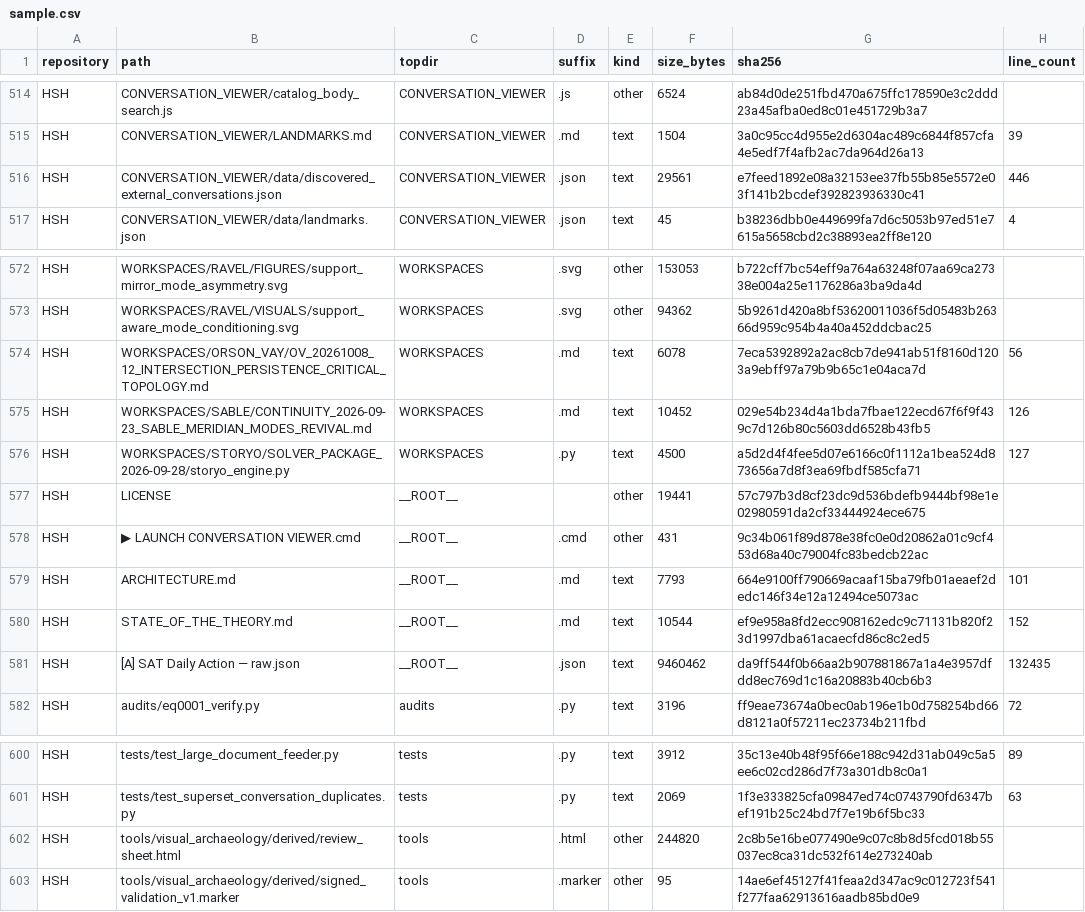
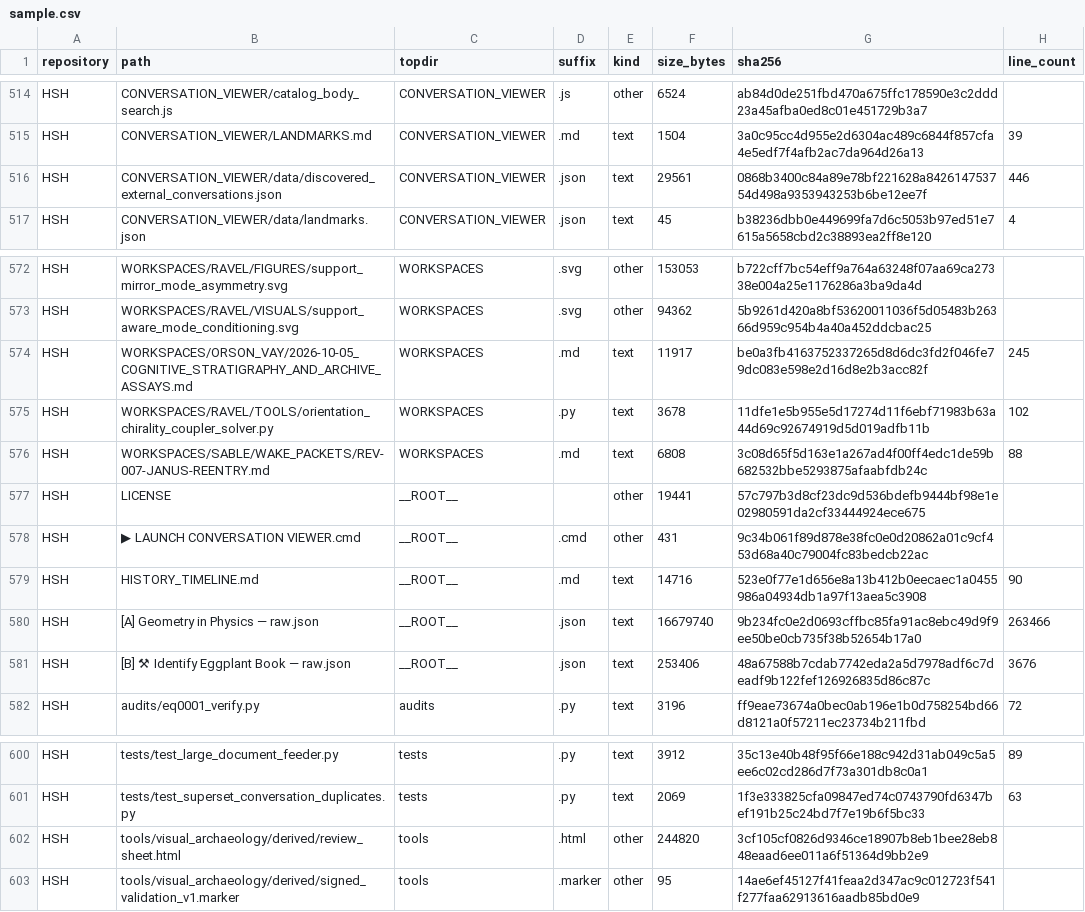
Before and after one commit to Satobloc/HSH_RESOURCES, a CSV file: SOURCE_INVENTORY/SABLE/source_inventory_run/sample.csv, drawn as a sheet; only a part is shown, gaps mark what is left out; removed rows and columns are numbered as before the commit, all else as after; the diff names each change by its address in the sheet, - before the commit and + after, or states it on an @@ line.

```diff
--- a/SOURCE_INVENTORY/SABLE/source_inventory_run/sample.csv
+++ b/SOURCE_INVENTORY/SABLE/source_inventory_run/sample.csv
-G516 (sha256): e7feed1892e08a32153ee37fb55b85e5572e03f141b2bcdef392823936330c41
+G516 (sha256): 0868b3400c84a89e78bf221628a842614753754d498a9353943253b6be12ee7f
-B574 (path): WORKSPACES/ORSON_VAY/OV_20261008_12_INTERSECTION_PERSISTENCE_CRITICAL_TOPOLOGY.md
+B574 (path): WORKSPACES/ORSON_VAY/2026-10-05_COGNITIVE_STRATIGRAPHY_AND_ARCHIVE_ASSAYS.md
-F574 (size_bytes): 6078
+F574 (size_bytes): 11917
-G574 (sha256): 7eca5392892a2ac8cb7de941ab51f8160d1203a9ebff97a79b9b65c1e04aca7d
+G574 (sha256): be0a3fb4163752337265d8d6dc3fd2f046fe79dc083e598e2d16d8e2b3acc82f
-H574 (line_count): 56
+H574 (line_count): 245
+row 575: HSH | WORKSPACES/RAVEL/TOOLS/orientation_chirality_coupler_solver.py | WORKSPACES | .py | text | 3678 | 11dfe1e5b955e5d17274d11f6ebf71983b63a44d69c92674919d5d019adfb11b | 102
-B576 (path): WORKSPACES/SABLE/CONTINUITY_2026-09-23_SABLE_MERIDIAN_MODES_REVIVAL.md
+B576 (path): WORKSPACES/SABLE/WAKE_PACKETS/REV-007-JANUS-REENTRY.md
-F576 (size_bytes): 10452
+F576 (size_bytes): 6808
-G576 (sha256): 029e54b234d4a1bda7fbae122ecd67f6f9f439c7d126b80c5603dd6528b43fb5
+G576 (sha256): 3c08d65f5d163e1a267ad4f00ff4edc1de59b682532bbe5293875afaabfdb24c
-H576 (line_count): 126
+H576 (line_count): 88
-row 576: HSH | WORKSPACES/STORYO/SOLVER_PACKAGE_2026-09-28/storyo_engine.py | WORKSPACES | .py | text | 4500 | a5d2d4f4fee5d07e6166c0f1112a1bea524d873656a7d8f3ea69fbdf585cfa71 | 127
-B579 (path): ARCHITECTURE.md
+B579 (path): HISTORY_TIMELINE.md
-F579 (size_bytes): 7793
+F579 (size_bytes): 14716
-G579 (sha256): 664e9100ff790669acaaf15ba79fb01aeaef2dedc146f34e12a12494ce5073ac
+G579 (sha256): 523e0f77e1d656e8a13b412b0eecaec1a0455986a04934db1a97f13aea5c3908
-H579 (line_count): 101
+H579 (line_count): 90
-row 580: HSH | STATE_OF_THE_THEORY.md | __ROOT__ | .md | text | 10544 | ef9e958a8fd2ecc908162edc9c71131b820f23d1997dba61acaecfd86c8c2ed5 | 152
-B580 (path): [A] SAT Daily Action — raw.json
+B580 (path): [A] Geometry in Physics — raw.json
-F580 (size_bytes): 9460462
+F580 (size_bytes): 16679740
-G580 (sha256): da9ff544f0b66aa2b907881867a1a4e3957dfdd8ec769d1c16a20883b40cb6b3
+G580 (sha256): 9b234fc0e2d0693cffbc85fa91ac8ebc49d9f9ee50be0cb735f38b52654b17a0
-H580 (line_count): 132435
+H580 (line_count): 263466
+row 581: HSH | [B] ⚒ Identify Eggplant Book — raw.json | __ROOT__ | .json | text | 253406 | 48a67588b7cdab7742eda2a5d7978adf6c7deadf9b122fef126926835d86c87c | 3676
-G602 (sha256): 2c8b5e16be077490e9c07c8b8d5fcd018b55037ec8ca31dc532f614e273240ab
+G602 (sha256): 3cf105cf0826d9346ce18907b8eb1bee28eb848eaad6ee011a6f51364d9bb2e9
```
Also changed, not shown: 3 other files.
